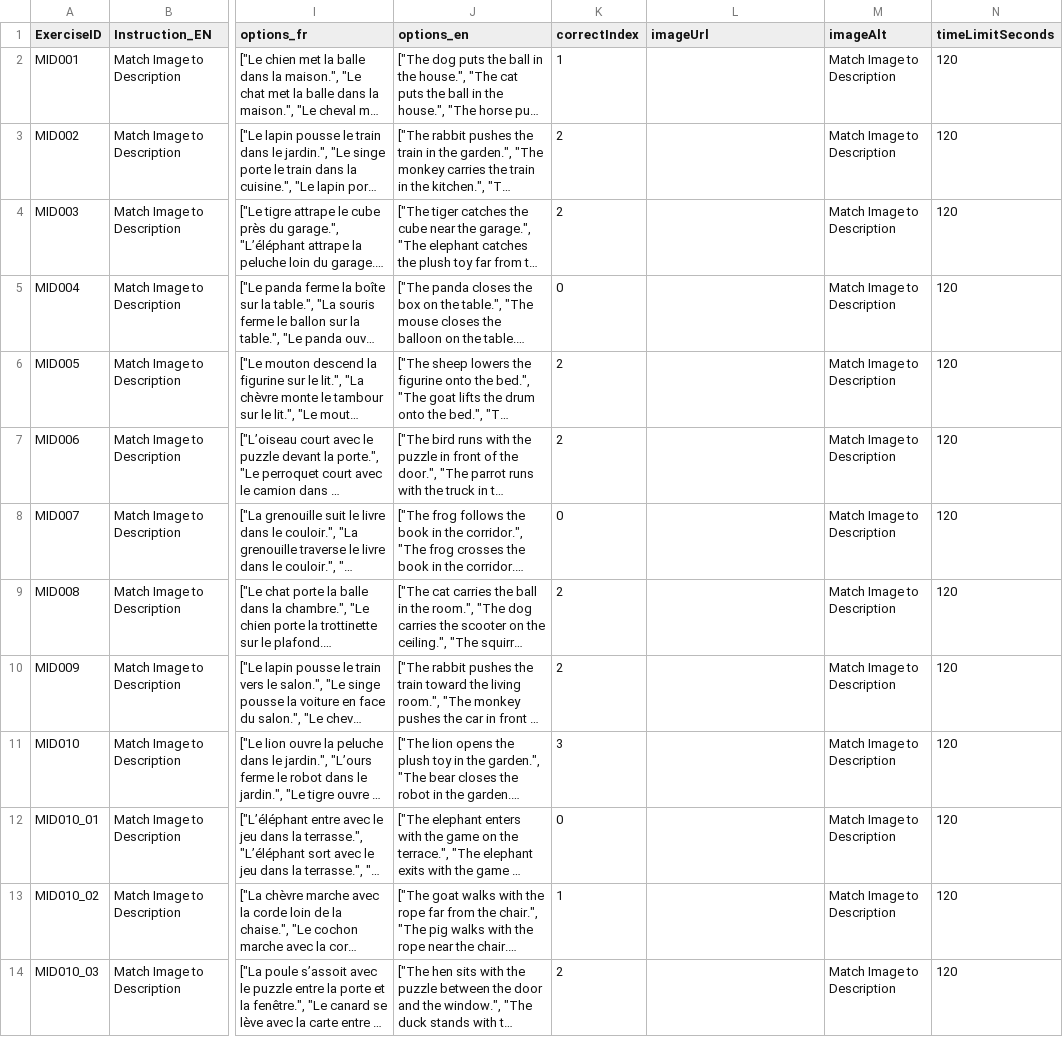
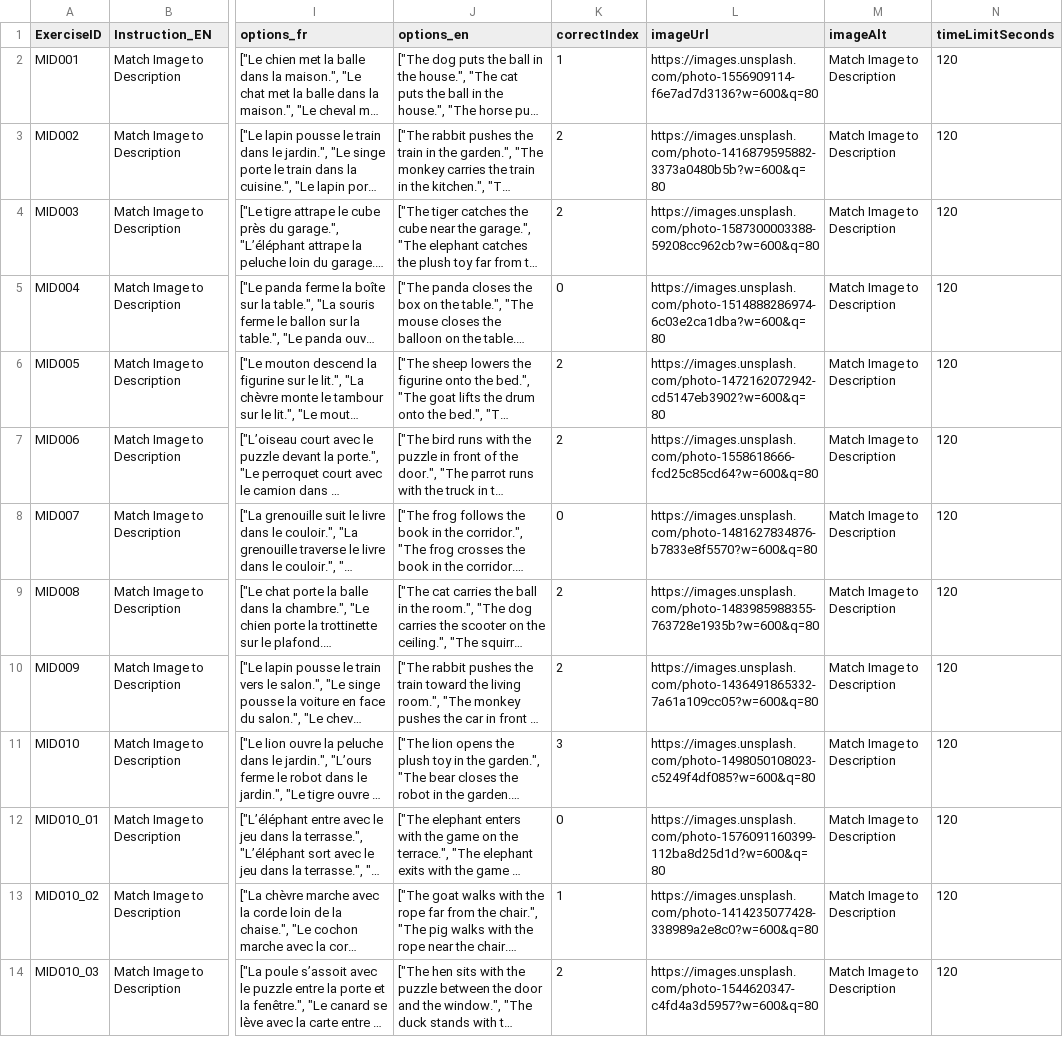
Before and after one commit to jdbuild26-dev/language-app, a CSV file: public/mock-data/practice/reading/image_mcq.csv, drawn as a sheet; only a part is shown, gaps mark what is left out; long unchanged cells end in …; the diff covers the shown part only; the diff names each change by its address in the sheet, - before the commit and + after, or states it on an @@ line.

```diff
--- a/public/mock-data/practice/reading/image_mcq.csv
+++ b/public/mock-data/practice/reading/image_mcq.csv
-L2 (imageUrl): (empty)
+L2 (imageUrl): https://images.unsplash.com/photo-1556909114-f6e7ad7d3136?w=600&q=80
-L3 (imageUrl): (empty)
+L3 (imageUrl): https://images.unsplash.com/photo-1416879595882-3373a0480b5b?w=600&q=80
-L4 (imageUrl): (empty)
+L4 (imageUrl): https://images.unsplash.com/photo-1587300003388-59208cc962cb?w=600&q=80
-L5 (imageUrl): (empty)
+L5 (imageUrl): https://images.unsplash.com/photo-1514888286974-6c03e2ca1dba?w=600&q=80
-L6 (imageUrl): (empty)
+L6 (imageUrl): https://images.unsplash.com/photo-1472162072942-cd5147eb3902?w=600&q=80
-L7 (imageUrl): (empty)
+L7 (imageUrl): https://images.unsplash.com/photo-1558618666-fcd25c85cd64?w=600&q=80
-L8 (imageUrl): (empty)
+L8 (imageUrl): https://images.unsplash.com/photo-1481627834876-b7833e8f5570?w=600&q=80
-L9 (imageUrl): (empty)
+L9 (imageUrl): https://images.unsplash.com/photo-1483985988355-763728e1935b?w=600&q=80
-L10 (imageUrl): (empty)
+L10 (imageUrl): https://images.unsplash.com/photo-1436491865332-7a61a109cc05?w=600&q=80
-L11 (imageUrl): (empty)
+L11 (imageUrl): https://images.unsplash.com/photo-1498050108023-c5249f4df085?w=600&q=80
-L12 (imageUrl): (empty)
+L12 (imageUrl): https://images.unsplash.com/photo-1576091160399-112ba8d25d1d?w=600&q=80
-L13 (imageUrl): (empty)
+L13 (imageUrl): https://images.unsplash.com/photo-1414235077428-338989a2e8c0?w=600&q=80
-L14 (imageUrl): (empty)
+L14 (imageUrl): https://images.unsplash.com/photo-1544620347-c4fd4a3d5957?w=600&q=80
```
Also changed, not shown: 12 edited cells elsewhere in this file, public/mock-data/practice/listening/listen_bubble.csv, public/mock-data/practice/listening/listen_select.csv, 9 other files.
